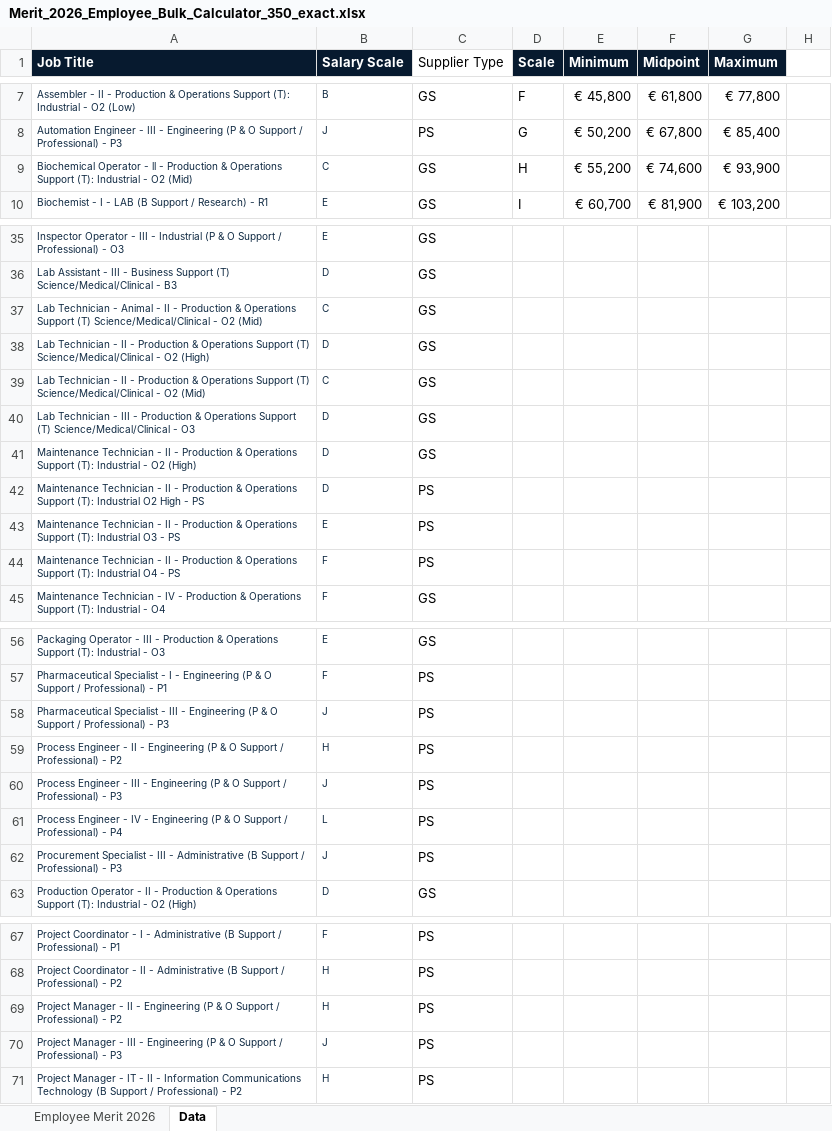
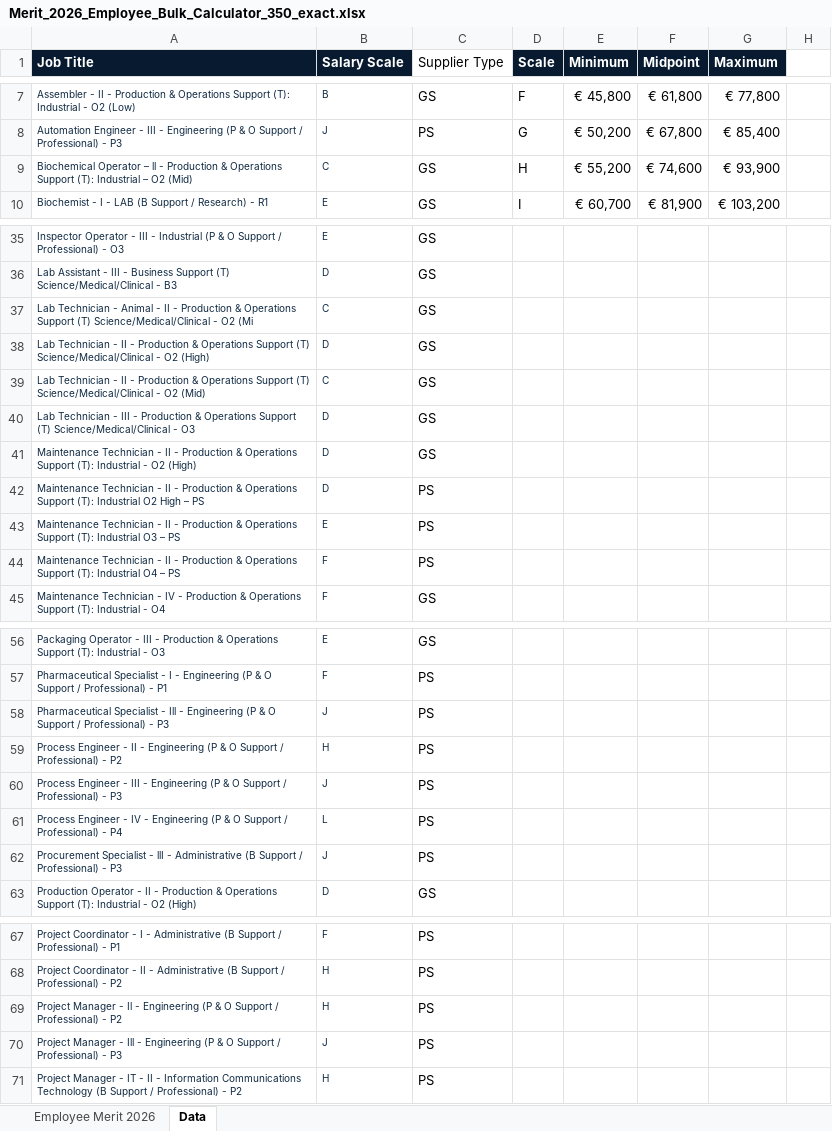
Before and after one commit to Gingerek/rafal-wilk-digital-workshop, an Excel workbook: downloads/Merit_2026_Employee_Bulk_Calculator_350_exact.xlsx, sheet Data, drawn as a sheet; only a part is shown, gaps mark what is left out; values as stored, in another font and other column widths than the file's, no borders; the diff covers the shown part only; the diff names each change by its address in the sheet, - before the commit and + after, or states it on an @@ line.

Commit message:
Use authoritative Merit title list

```diff
--- a/downloads/Merit_2026_Employee_Bulk_Calculator_350_exact.xlsx (sheet Data)
+++ b/downloads/Merit_2026_Employee_Bulk_Calculator_350_exact.xlsx (sheet Data)
-A9 (Job Title): Biochemical Operator - ll - Production & Operations Support (T): Industrial - O2 (Mid)
+A9 (Job Title): Biochemical Operator – ll - Production & Operations Support (T): Industrial – O2 (Mid)
-A37 (Job Title): …- O2 (Mid)
+A37 (Job Title): …- O2 (Mi
-A42 (Job Title): …O2 High - PS
+A42 (Job Title): …O2 High – PS
-A43 (Job Title): …Industrial O3 - PS
+A43 (Job Title): …Industrial O3 – PS
-A44 (Job Title): …Industrial O4 - PS
+A44 (Job Title): …Industrial O4 – PS
-A58 (Job Title): …Specialist - III - Engineering…
+A58 (Job Title): …Specialist - Ill - Engineering…
-A62 (Job Title): …Specialist - III - Administrative…
+A62 (Job Title): …Specialist - llI - Administrative…
-A69 (Job Title): …Manager - II - Engineering…
+A69 (Job Title): …Manager - Il - Engineering…
-A70 (Job Title): …Manager - III - Engineering…
+A70 (Job Title): …Manager - Ill - Engineering…
```
Also changed, not shown: 532 removed rows elsewhere in this sheet, sheet Employee Merit 2026, hidden cells, 1 other file.
